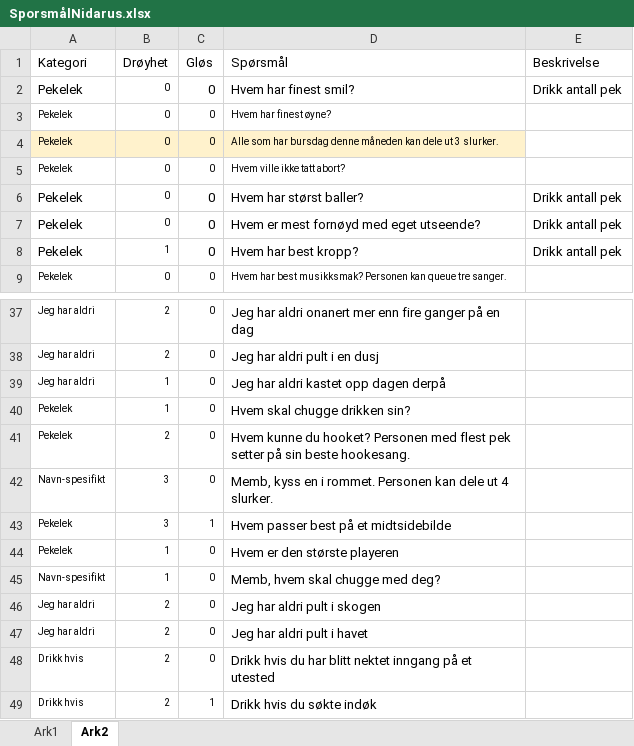
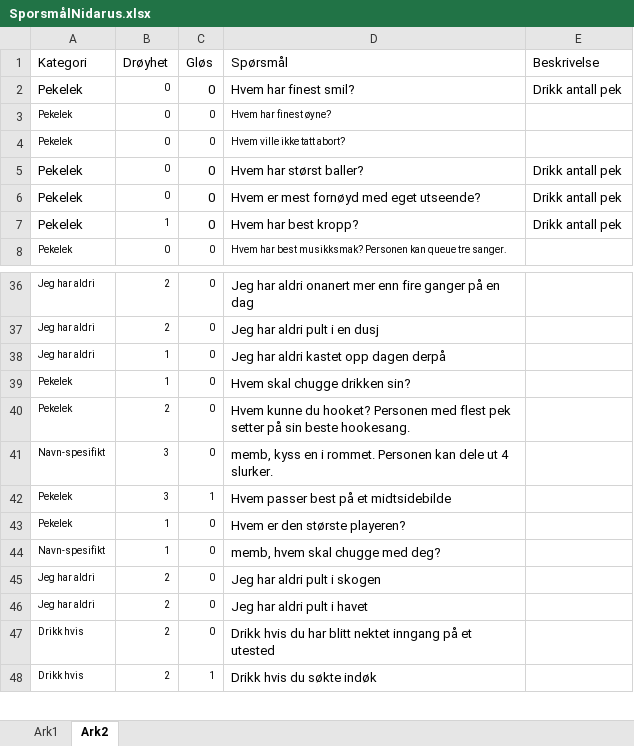
Before and after one commit to Ceciliamoller/drikkelek2022, an Excel workbook: SporsmålNidarus.xlsx, sheet Ark2, drawn as a sheet; only a part is shown, gaps mark what is left out; values as stored, in another font and other column widths than the file's, no borders; removed rows and columns are numbered as before the commit, all else as after; the diff names each change by its address in the sheet, - before the commit and + after, or states it on an @@ line.

```diff
--- a/SporsmålNidarus.xlsx (sheet Ark2)
+++ b/SporsmålNidarus.xlsx (sheet Ark2)
-row 4: Pekelek | 0 | 0 | Alle som har bursdag denne måneden kan dele ut 3 slurker.
-D41 (Spørsmål): Memb, kyss en…
+D41 (Spørsmål): memb, kyss en…
-D43 (Spørsmål): Hvem er den største playeren
+D43 (Spørsmål): Hvem er den største playeren?
-D44 (Spørsmål): Memb, hvem skal chugge med deg?
+D44 (Spørsmål): memb, hvem skal chugge med deg?
```
Also changed, not shown: 3 other files.
